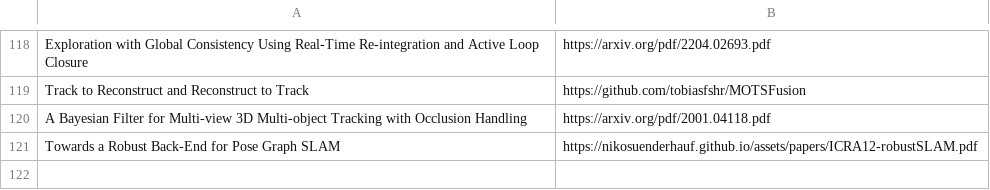
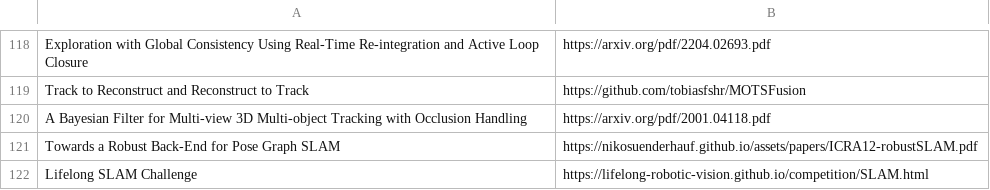
Before and after one commit to shanmo/awesome-object-slam, a CSV file: SLAM.csv, drawn as a sheet; only a part is shown, gaps mark what is left out; the diff names each change by its address in the sheet, - before the commit and + after, or states it on an @@ line.

Commit message:
Update SLAM.csv

```diff
--- a/SLAM.csv
+++ b/SLAM.csv
+row 122: Lifelong SLAM Challenge | https://lifelong-robotic-vision.github.io/competition/SLAM.html
```
